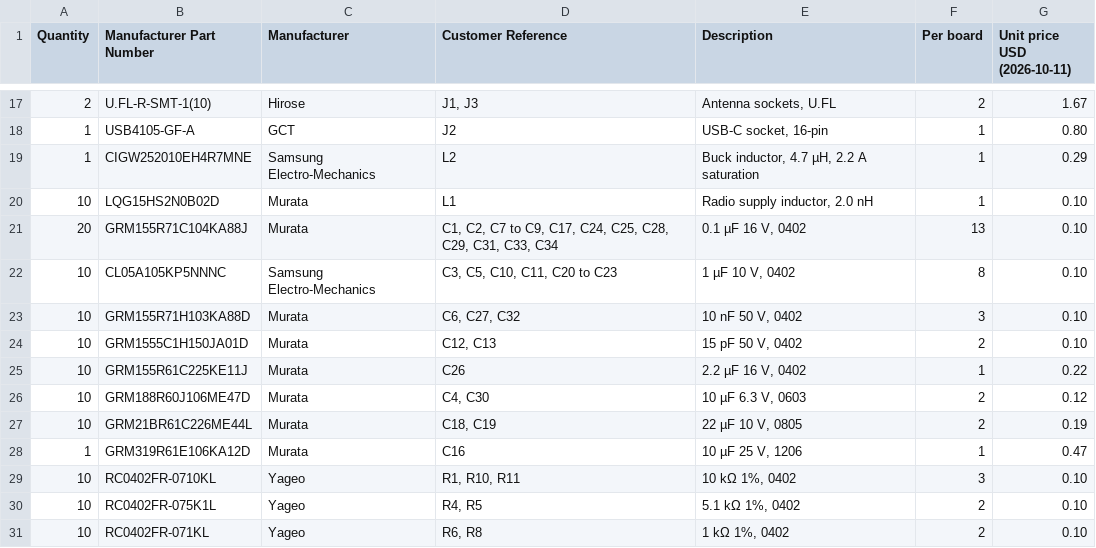
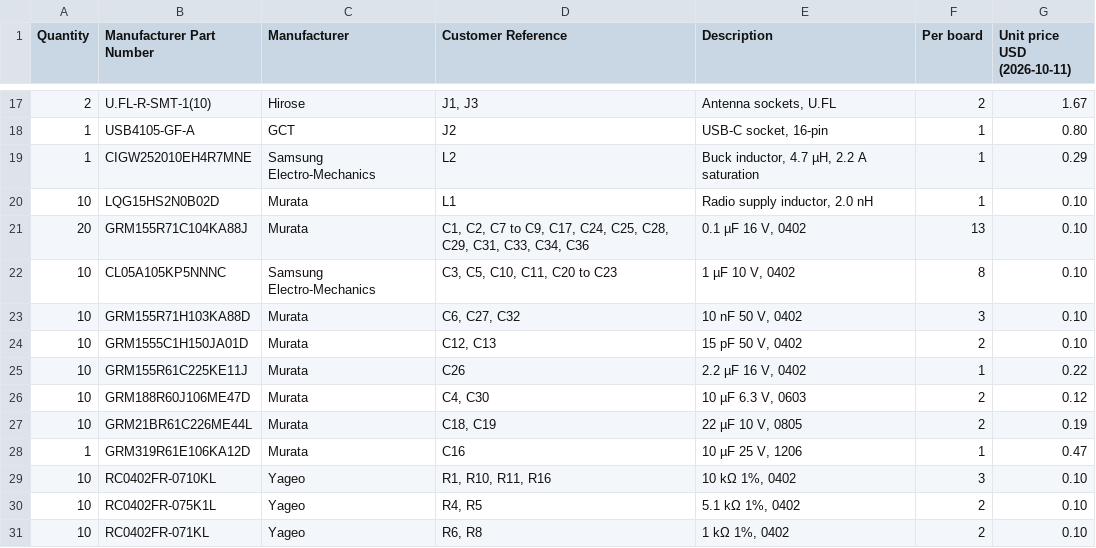
Before and after one commit to pranavs41/tar-team1-hardware, a CSV file: pcb/network-drone-fc/production/rev-A/bom-digikey.csv, drawn as a sheet; only a part is shown, gaps mark what is left out.

Commit message:
Rev A order files regenerated: new parts, bottom-side assembly notes, assembly pictures

```diff
--- a/pcb/network-drone-fc/production/rev-A/bom-digikey.csv
+++ b/pcb/network-drone-fc/production/rev-A/bom-digikey.csv
@@ -20,3 +20,3 @@ Quantity,Manufacturer Part Number,Manufacturer,Customer Reference,Description,Pe
 10,LQG15HS2N0B02D,Murata,L1,"Radio supply inductor, 2.0 nH",1,0.10
-20,GRM155R71C104KA88J,Murata,"C1, C2, C7 to C9, C17, C24, C25, C28, C29, C31, C33, C34","0.1 µF 16 V, 0402",13,0.10
+20,GRM155R71C104KA88J,Murata,"C1, C2, C7 to C9, C17, C24, C25, C28, C29, C31, C33, C34, C36","0.1 µF 16 V, 0402",13,0.10
 10,CL05A105KP5NNNC,Samsung Electro-Mechanics,"C3, C5, C10, C11, C20 to C23","1 µF 10 V, 0402",8,0.10
@@ -28,3 +28,3 @@ Quantity,Manufacturer Part Number,Manufacturer,Customer Reference,Description,Pe
 1,GRM319R61E106KA12D,Murata,C16,"10 µF 25 V, 1206",1,0.47
-10,RC0402FR-0710KL,Yageo,"R1, R10, R11","10 kΩ 1%, 0402",3,0.10
+10,RC0402FR-0710KL,Yageo,"R1, R10, R11, R16","10 kΩ 1%, 0402",3,0.10
 10,RC0402FR-075K1L,Yageo,"R4, R5","5.1 kΩ 1%, 0402",2,0.10
```
Also changed, not shown: pcb/network-drone-fc/production/rev-A/fc-parts-order.csv, 7 other files.
